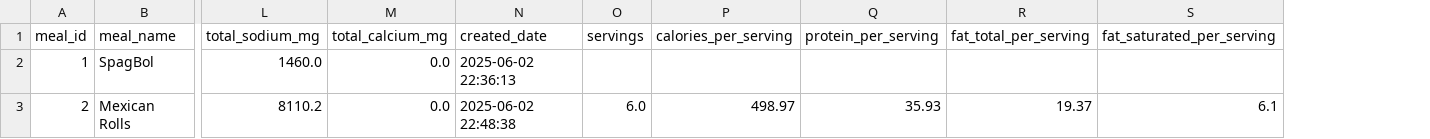
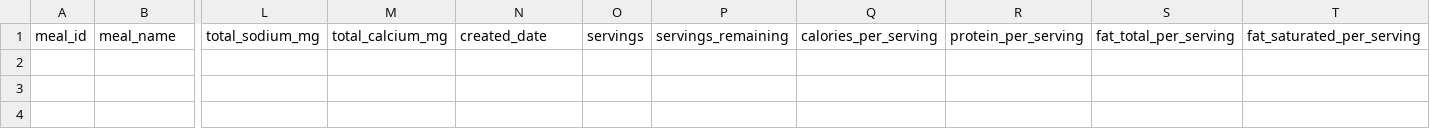
Before and after one commit to kaliokagathoi/nutritionLogger, a CSV file: data/meals.csv, drawn as a sheet; only a part is shown, gaps mark what is left out; removed rows and columns are numbered as before the commit, all else as after; rows hold the shown columns only; the diff names each change by its address in the sheet, - before the commit and + after, or states it on an @@ line.

```diff
--- a/data/meals.csv
+++ b/data/meals.csv
+column P, row 1: servings_remaining
-row 2: 1 | SpagBol | 1460.0 | 0.0 | 2025-06-02 22:36:13
-row 3: 2 | Mexican Rolls | 8110.2 | 0.0 | 2025-06-02 22:48:38 | 6.0 | 498.97 | 35.93 | 19.37 | 6.1
```
Also changed, not shown: data/meal_log.csv, 3 other files.
